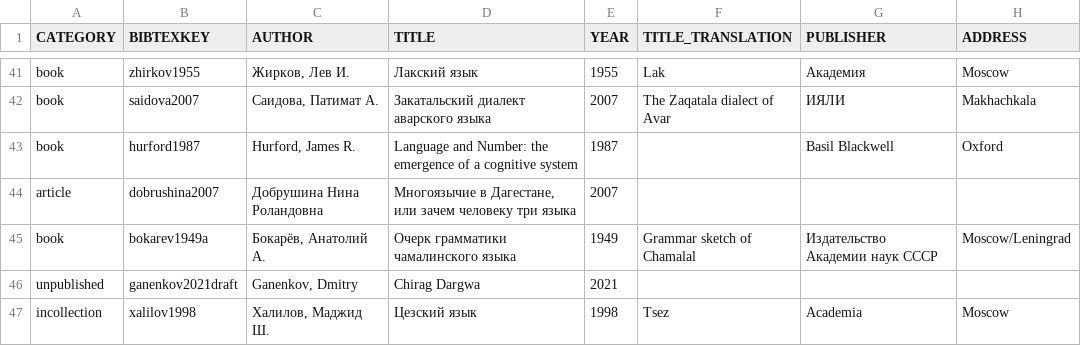
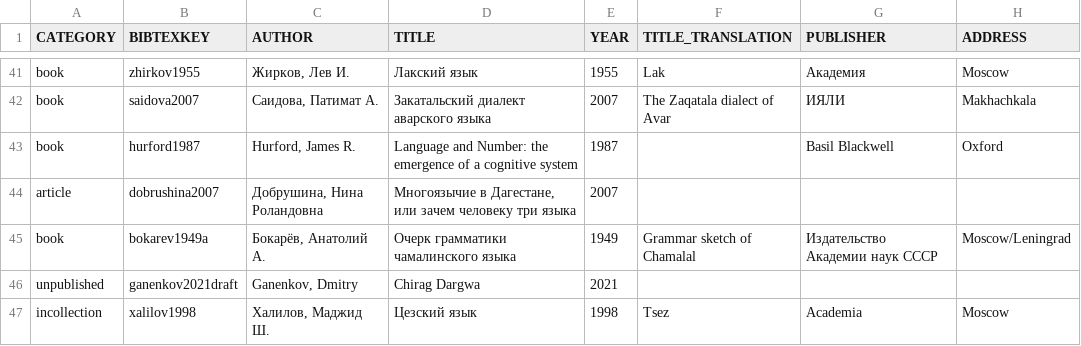
Before and after one commit to LingConLab/TALD, a TSV file: data/orig_bib_tsv/numeral_morphology_bib.tsv, drawn as a sheet; only a part is shown, gaps mark what is left out; the diff names each change by its address in the sheet, - before the commit and + after, or states it on an @@ line.

```diff
--- a/data/orig_bib_tsv/numeral_morphology_bib.tsv
+++ b/data/orig_bib_tsv/numeral_morphology_bib.tsv
-C44 (AUTHOR): Добрушина Нина Роландовна
+C44 (AUTHOR): Добрушина, Нина Роландовна
```
Also changed, not shown: docs/data/orig_bib_tsv/numeral_morphology_bib.tsv, 2 other files.
